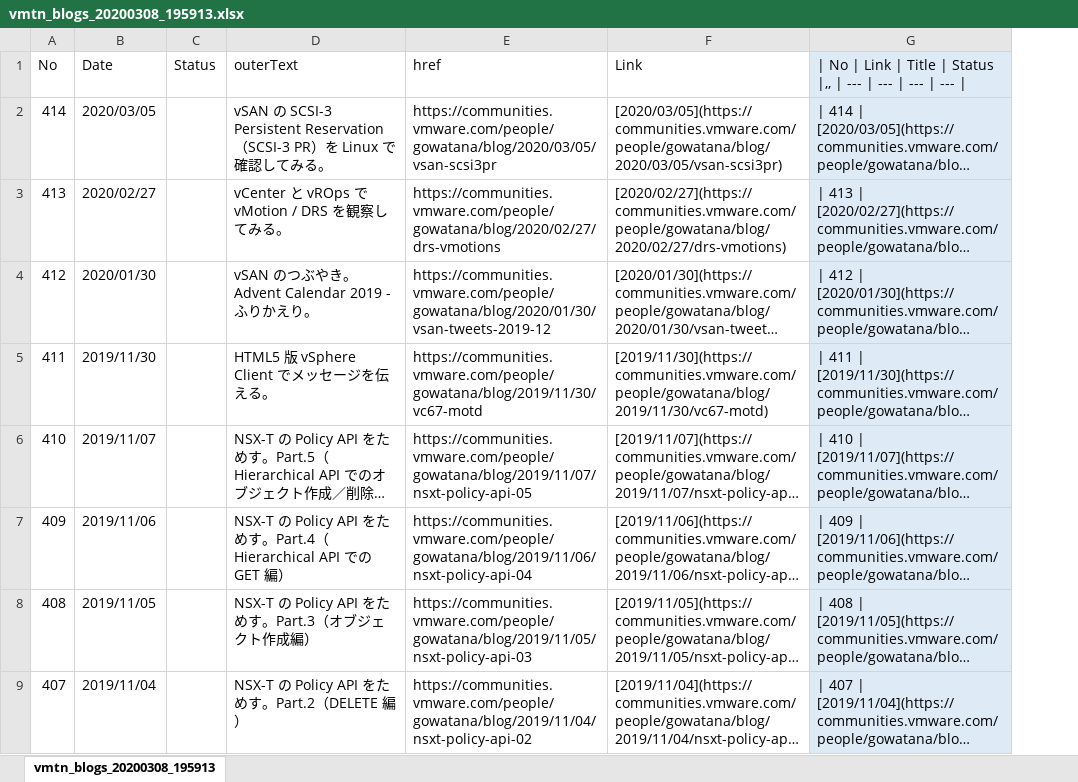
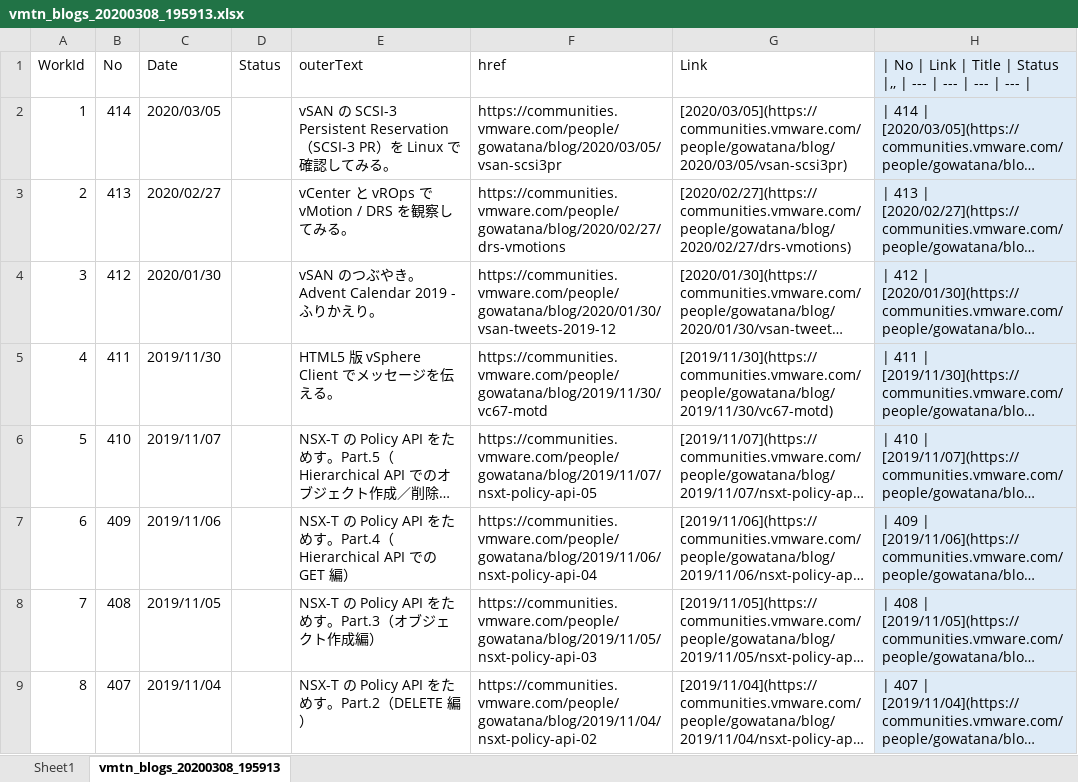
Before and after one commit to gowatana/vmtn-blogs, an Excel workbook: work-files/vmtn_blogs_20200308_195913.xlsx, sheet vmtn_blogs_20200308_195913, drawn as a sheet; only a part is shown; long unchanged cells end in …; values as stored, in another font and other column widths than the file's, no borders; the diff covers the shown part only; the diff names each change by its address in the sheet, - before the commit and + after, or states it on an @@ line.

Commit message:
update work file

```diff
--- a/work-files/vmtn_blogs_20200308_195913.xlsx (sheet vmtn_blogs_20200308_195913)
+++ b/work-files/vmtn_blogs_20200308_195913.xlsx (sheet vmtn_blogs_20200308_195913)
+sheet tab: Sheet1
+column A (WorkId), rows 2-9: 1 | 2 | 3 | 4 | 5 | 6 | 7 | 8
```
Also changed, not shown: 1926 edited cells and cell formats elsewhere in this sheet, formulas that keep their value, charts or pictures.
